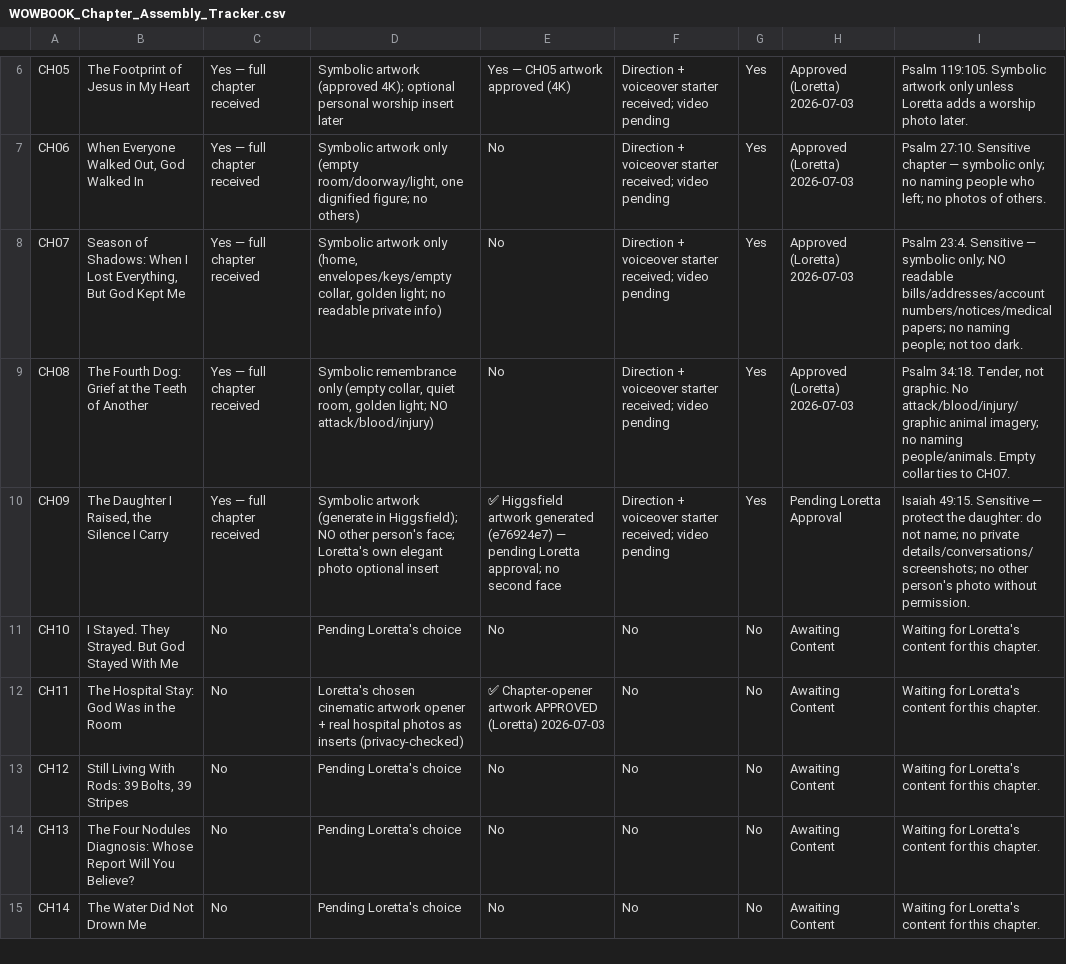
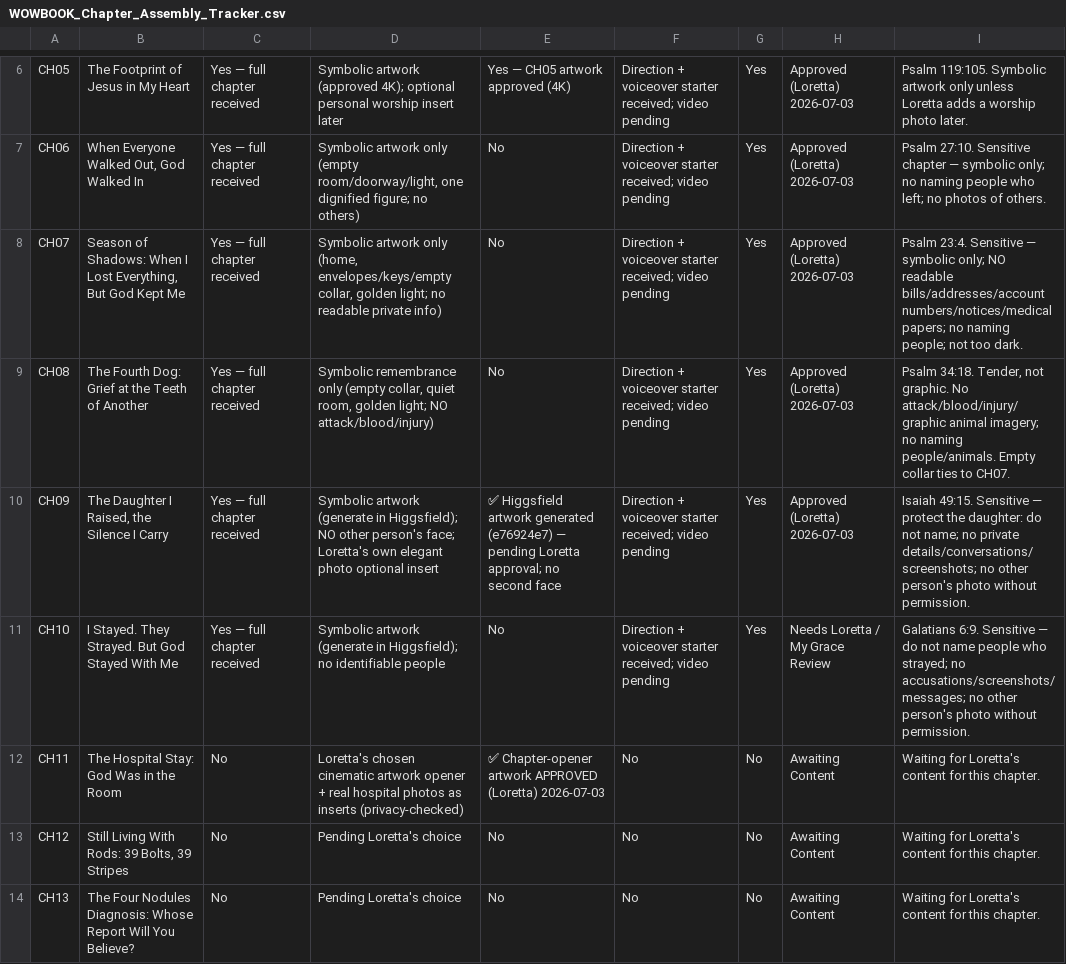
Before and after one commit to hallgross/Onedrive_Folder_Scripts, a CSV file: WOW Book – This Is How You Walk on Water/WOWBOOK_Chapter_Assembly_Tracker.csv, drawn as a sheet; only a part is shown, gaps mark what is left out; the shorter side is filled out with more unchanged rows.

```diff
--- a/WOW Book – This Is How You Walk on Water/WOWBOOK_Chapter_Assembly_Tracker.csv
+++ b/WOW Book – This Is How You Walk on Water/WOWBOOK_Chapter_Assembly_Tracker.csv
@@ -9,4 +9,4 @@ CH07,"Season of Shadows: When I Lost Everything, But God Kept Me",Yes — full c
 CH08,The Fourth Dog: Grief at the Teeth of Another,Yes — full chapter received,"Symbolic remembrance only (empty collar, quiet room, golden light; NO attack/blood/injury)",No,Direction + voiceover starter received; video pending,Yes,Approved (Loretta) 2026-07-03,"Psalm 34:18. Tender, not graphic. No attack/blood/injury/graphic animal imagery; no naming people/animals. Empty collar ties to CH07."
-CH09,"The Daughter I Raised, the Silence I Carry",Yes — full chapter received,Symbolic artwork (generate in Higgsfield); NO other person's face; Loretta's own elegant photo optional insert,✅ Higgsfield artwork generated (e76924e7) — pending Loretta approval; no second face,Direction + voiceover starter received; video pending,Yes,Pending Loretta Approval,Isaiah 49:15. Sensitive — protect the daughter: do not name; no private details/conversations/screenshots; no other person's photo without permission.
-CH10,I Stayed. They Strayed. But God Stayed With Me,No,Pending Loretta's choice,No,No,No,Awaiting Content,Waiting for Loretta's content for this chapter.
+CH09,"The Daughter I Raised, the Silence I Carry",Yes — full chapter received,Symbolic artwork (generate in Higgsfield); NO other person's face; Loretta's own elegant photo optional insert,✅ Higgsfield artwork generated (e76924e7) — pending Loretta approval; no second face,Direction + voiceover starter received; video pending,Yes,Approved (Loretta) 2026-07-03,Isaiah 49:15. Sensitive — protect the daughter: do not name; no private details/conversations/screenshots; no other person's photo without permission.
+CH10,I Stayed. They Strayed. But God Stayed With Me,Yes — full chapter received,Symbolic artwork (generate in Higgsfield); no identifiable people,No,Direction + voiceover starter received; video pending,Yes,Needs Loretta / My Grace Review,Galatians 6:9. Sensitive — do not name people who strayed; no accusations/screenshots/messages; no other person's photo without permission.
 CH11,The Hospital Stay: God Was in the Room,No,Loretta's chosen cinematic artwork opener + real hospital photos as inserts (privacy-checked),✅ Chapter-opener artwork APPROVED (Loretta) 2026-07-03,No,No,Awaiting Content,Waiting for Loretta's content for this chapter.
```
Also changed, not shown: WOW Book – This Is How You Walk on Water/WOWBOOK_Production_Map.csv, WOW Book – This Is How You Walk on Water/WOW_Master_Chapters.csv, 5 other files.
